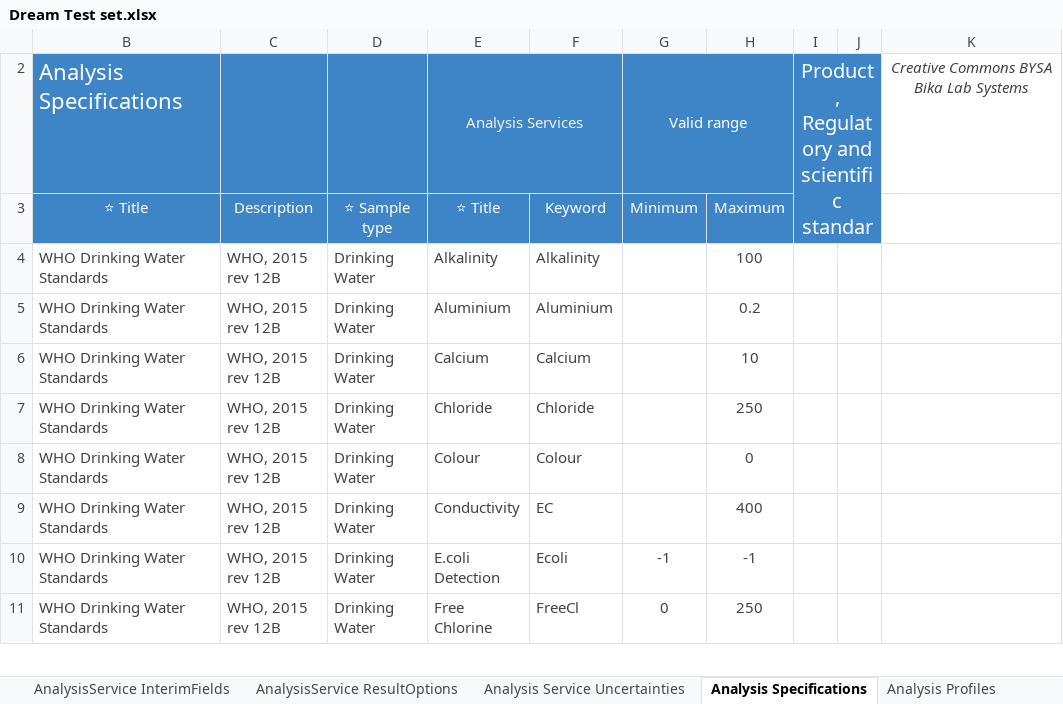
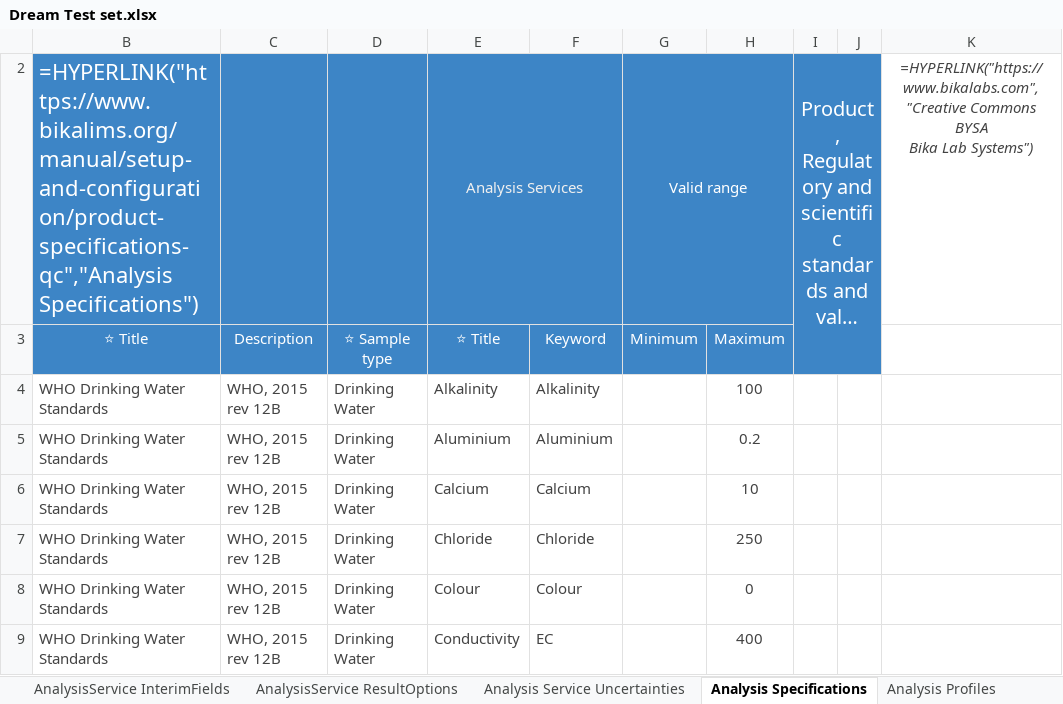
Before and after one commit to bikalims/bika.extras, an Excel workbook: src/bika/extras/setupdata/Dream Test set/Dream Test set.xlsx, sheet Analysis Specifications, drawn as a sheet; only a part is shown; the shorter side is filled out with more unchanged rows; long unchanged cells end in …; values as stored, in another font and other column widths than the file's, no borders; formulas without a stored value are shown as written; conditional formats not drawn; ↵ is a line break in a cell; the diff names each change by its address in the sheet, - before the commit and + after, or states it on an @@ line.

```diff
--- a/src/bika/extras/setupdata/Dream Test set/Dream Test set.xlsx (sheet Analysis Specifications)
+++ b/src/bika/extras/setupdata/Dream Test set/Dream Test set.xlsx (sheet Analysis Specifications)
-B2: Analysis Specifications
+B2: =HYPERLINK("https://www.bikalims.org/manual/setup-and-configuration/product-specifications-qc","Analysis Specifications")
-F2 fill: #3D85C6
+F2 fill: none
-H2 fill: #3D85C6
+H2 fill: none
-J2 fill: #3D85C6
+J2 fill: none
-K2: Creative Commons BYSA ↵ Bika Lab Systems
+K2: =HYPERLINK("https://www.bikalabs.com","Creative Commons BYSA ↵ Bika Lab Systems")
-I3:J3 fill: #3D85C6
+I3:J3 fill: none
```
Also changed, not shown: sheet Analysis Services, sheet Analysis Profiles, sheet Constants, sheet Instruments, sheet Client Contacts, sheet AR Template Partitions, 39 more sheets, hidden cells, charts or pictures.
